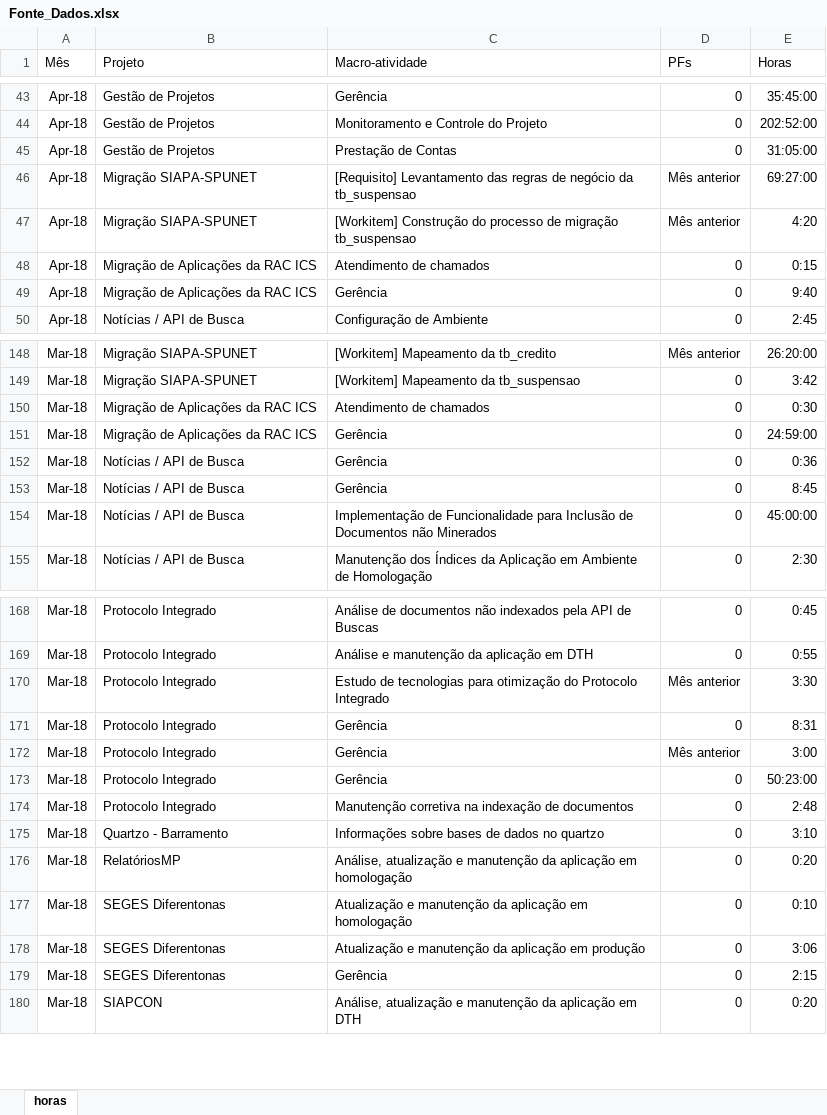
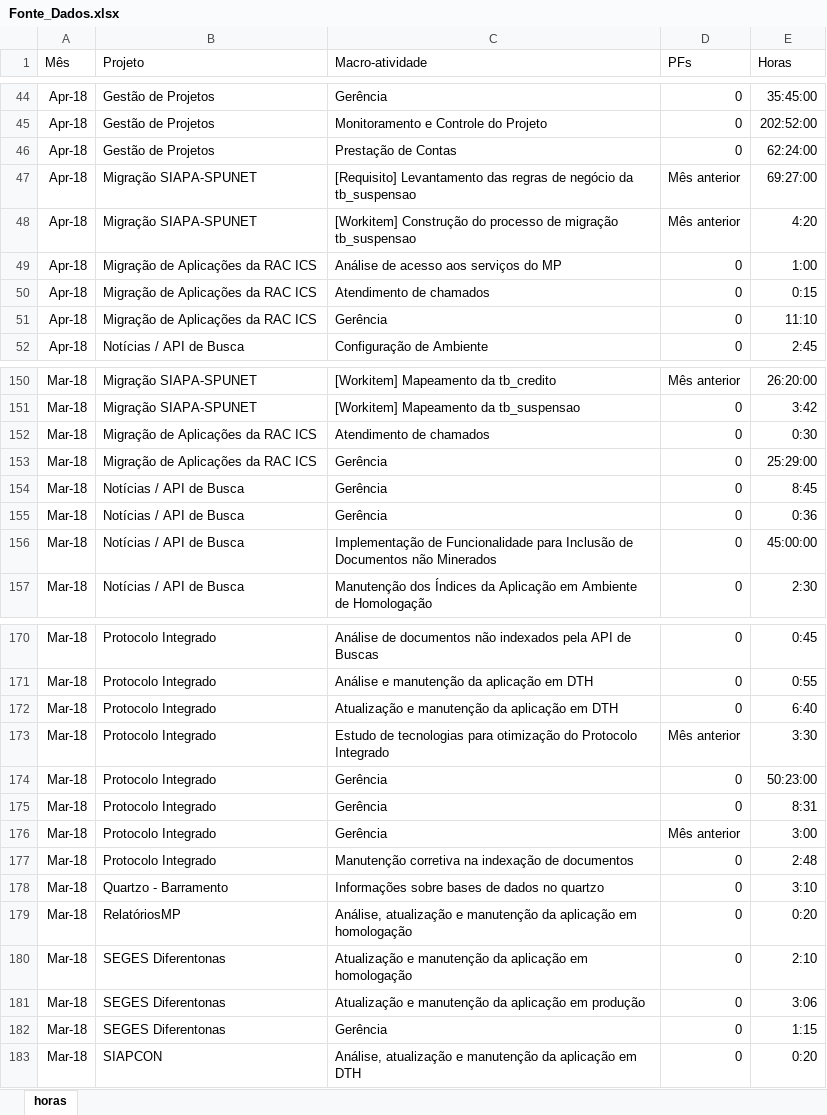
Before and after one commit to fernandacribeiro/qlikview, an Excel workbook: Painel_TED/Dados/Fonte_Dados.xlsx, sheet horas, drawn as a sheet; only a part is shown, gaps mark what is left out; values as stored, in another font and other column widths than the file's, no borders; addresses are those after the commit; the diff covers the shown part only; the diff names each change by its address in the sheet, - before the commit and + after, or states it on an @@ line.

Commit message:
atualização dos dados; inserção da logo da COPPE e CAPGov; inserção do quantitativo de projetos.

```diff
--- a/Painel_TED/Dados/Fonte_Dados.xlsx (sheet horas)
+++ b/Painel_TED/Dados/Fonte_Dados.xlsx (sheet horas)
-E46 (Horas): 31:05:00
+E46 (Horas): 62:24:00
+row 49: Apr-18 | Migração de Aplicações da RAC ICS | Análise de acesso aos serviços do MP | 0 | 1:00
-E51 (Horas): 9:40
+E51 (Horas): 11:10
-E153 (Horas): 24:59:00
+E153 (Horas): 25:29:00
@@ row 152 moved to row 155: Mar-18 @@
+row 172: Mar-18 | Protocolo Integrado | Atualização e manutenção da aplicação em DTH | 0 | 6:40
@@ row 173 moved to row 174: Mar-18 @@
-E180 (Horas): 0:10
+E180 (Horas): 2:10
-E182 (Horas): 2:15
+E182 (Horas): 1:15
```
Also changed, not shown: 4 added rows, 2 removed rows, 174 moved rows and 12 edited cells elsewhere in this sheet, 5 other files.
